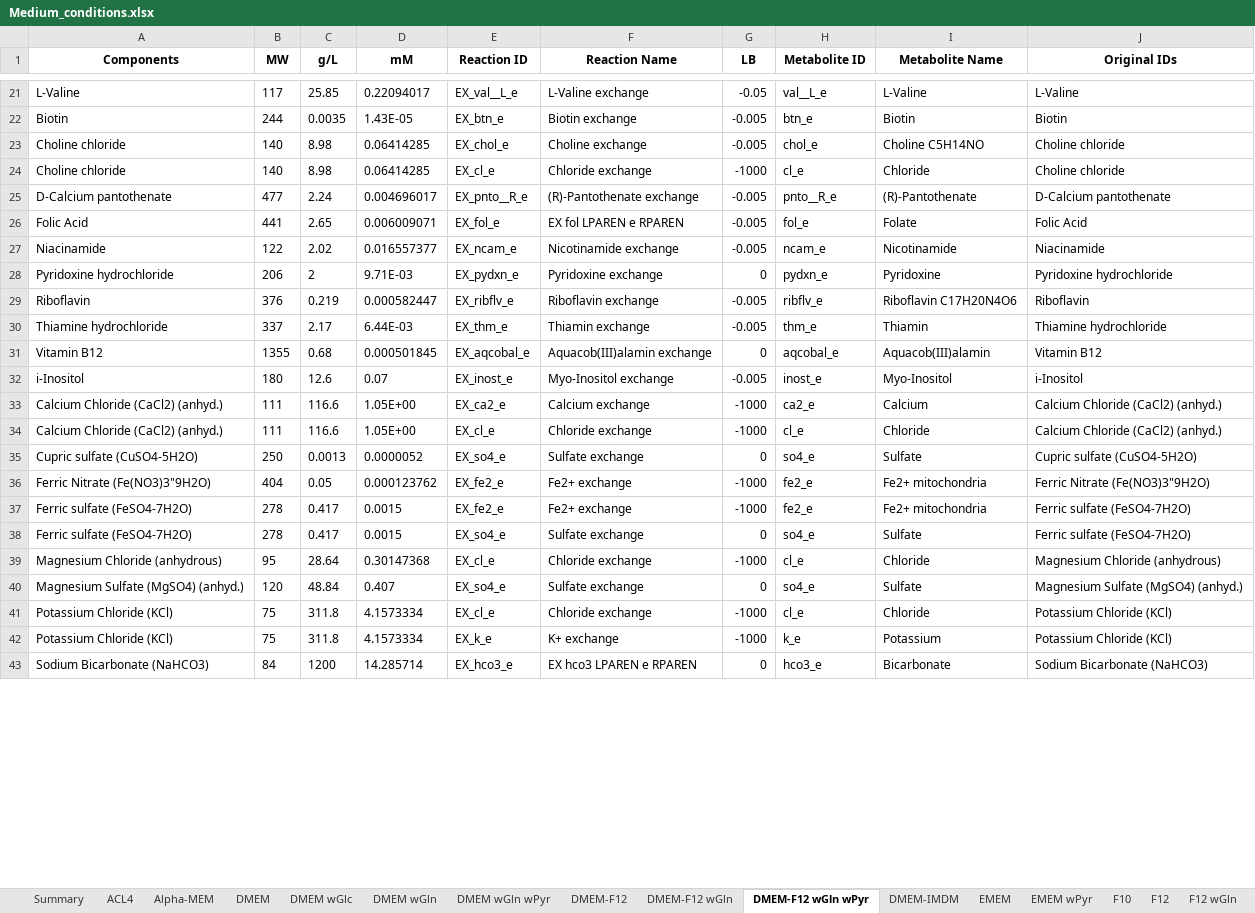
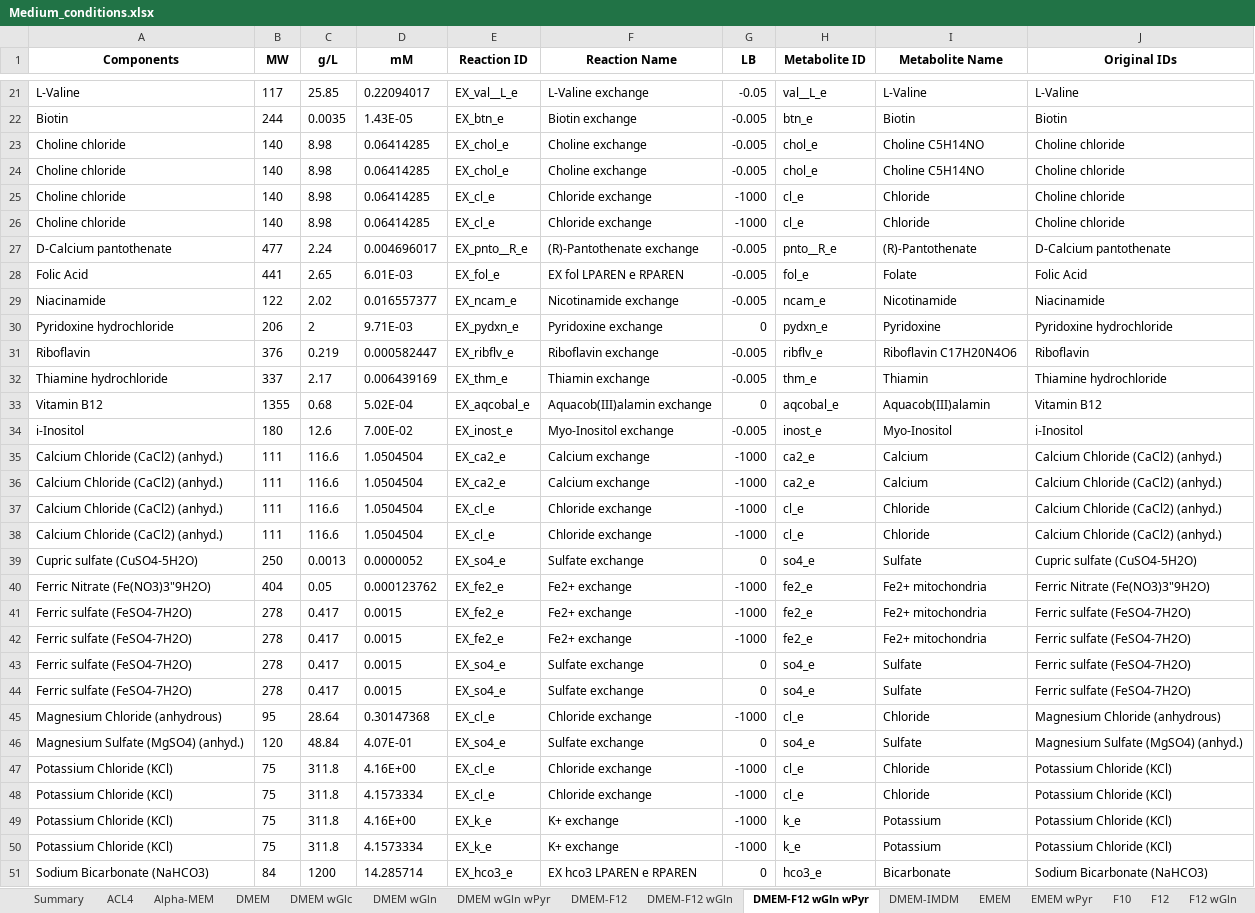
Before and after one commit to sriram-lab/egem, an Excel workbook: python/Medium_conditions.xlsx, sheet DMEM-F12 wGln wPyr, drawn as a sheet; only a part is shown, gaps mark what is left out; values as stored, in another font and other column widths than the file's, no borders; addresses are those after the commit; the diff covers the shown part only; the diff names each change by its address in the sheet, - before the commit and + after, or states it on an @@ line.

```diff
--- a/python/Medium_conditions.xlsx (sheet DMEM-F12 wGln wPyr)
+++ b/python/Medium_conditions.xlsx (sheet DMEM-F12 wGln wPyr)
+row 24: Choline chloride | 140 | 8.98 | 0.06414285 | EX_chol_e | Choline exchange | -0.005 | chol_e | Choline C5H14NO | Choline chloride
+row 25: Choline chloride | 140 | 8.98 | 0.06414285 | EX_cl_e | Chloride exchange | -1000 | cl_e | Chloride | Choline chloride
-D28 (mM): 0.006009071
+D28 (mM): 6.01E-03
-D32 (mM): 6.44E-03
+D32 (mM): 0.006439169
-D33 (mM): 0.000501845
+D33 (mM): 5.02E-04
-D34 (mM): 0.07
+D34 (mM): 7.00E-02
-D35 (mM): 1.05E+00
+D35 (mM): 1.0504504
+row 36: Calcium Chloride (CaCl2) (anhyd.) | 111 | 116.6 | 1.0504504 | EX_ca2_e | Calcium exchange | -1000 | ca2_e | Calcium | Calcium Chloride (CaCl2) (anhyd.)
-D37 (mM): 1.05E+00
+D37 (mM): 1.0504504
+row 38: Calcium Chloride (CaCl2) (anhyd.) | 111 | 116.6 | 1.0504504 | EX_cl_e | Chloride exchange | -1000 | cl_e | Chloride | Calcium Chloride (CaCl2) (anhyd.)
+row 42: Ferric sulfate (FeSO4-7H2O) | 278 | 0.417 | 0.0015 | EX_fe2_e | Fe2+ exchange | -1000 | fe2_e | Fe2+ mitochondria | Ferric sulfate (FeSO4-7H2O)
+row 43: Ferric sulfate (FeSO4-7H2O) | 278 | 0.417 | 0.0015 | EX_so4_e | Sulfate exchange | 0 | so4_e | Sulfate | Ferric sulfate (FeSO4-7H2O)
-D46 (mM): 0.407
+D46 (mM): 4.07E-01
+row 47: Potassium Chloride (KCl) | 75 | 311.8 | 4.16E+00 | EX_cl_e | Chloride exchange | -1000 | cl_e | Chloride | Potassium Chloride (KCl)
+row 49: Potassium Chloride (KCl) | 75 | 311.8 | 4.16E+00 | EX_k_e | K+ exchange | -1000 | k_e | Potassium | Potassium Chloride (KCl)
```
Also changed, not shown: 10 added rows, 3 edited cells and cell formats elsewhere in this sheet, sheet MCDB105-M199, sheet RPMI-F12, sheet RPMI-EMEM, sheet DMEM-IMDM, sheet RPMI wPyr, sheet Williams, 26 more sheets, 8 other files.
